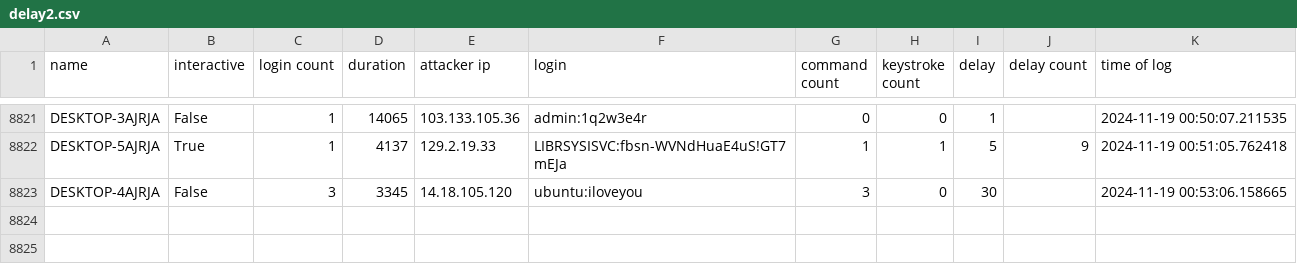
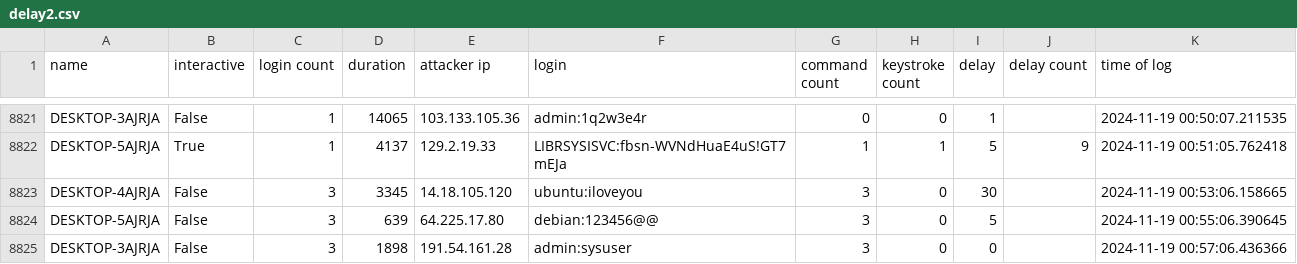
Before and after one commit to ryanfleming23/honeypot-group-1a, a CSV file: dat/delay2.csv, drawn as a sheet; only a part is shown, gaps mark what is left out; the diff names each change by its address in the sheet, - before the commit and + after, or states it on an @@ line.

Commit message:
auto commit Tue 19 Nov 2024 01:00:01 AM EST

```diff
--- a/dat/delay2.csv
+++ b/dat/delay2.csv
+row 8824: DESKTOP-5AJRJA | False | 3 | 639 | 64.225.17.80 | debian:123456@@ | 3 | 0 | 5 |  | 2024-11-19 00:55:06.390645
+row 8825: DESKTOP-3AJRJA | False | 3 | 1898 | 191.54.161.28 | admin:sysuser | 3 | 0 | 0 |  | 2024-11-19 00:57:06.436366
```
